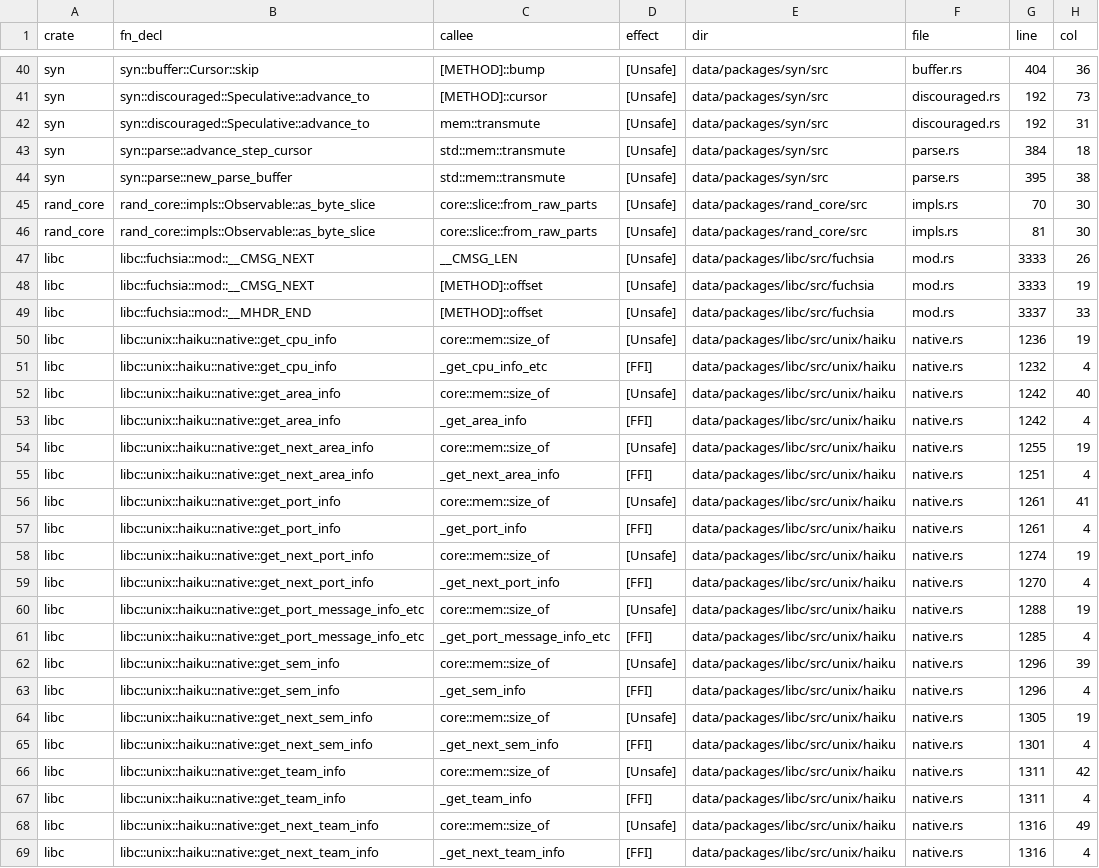
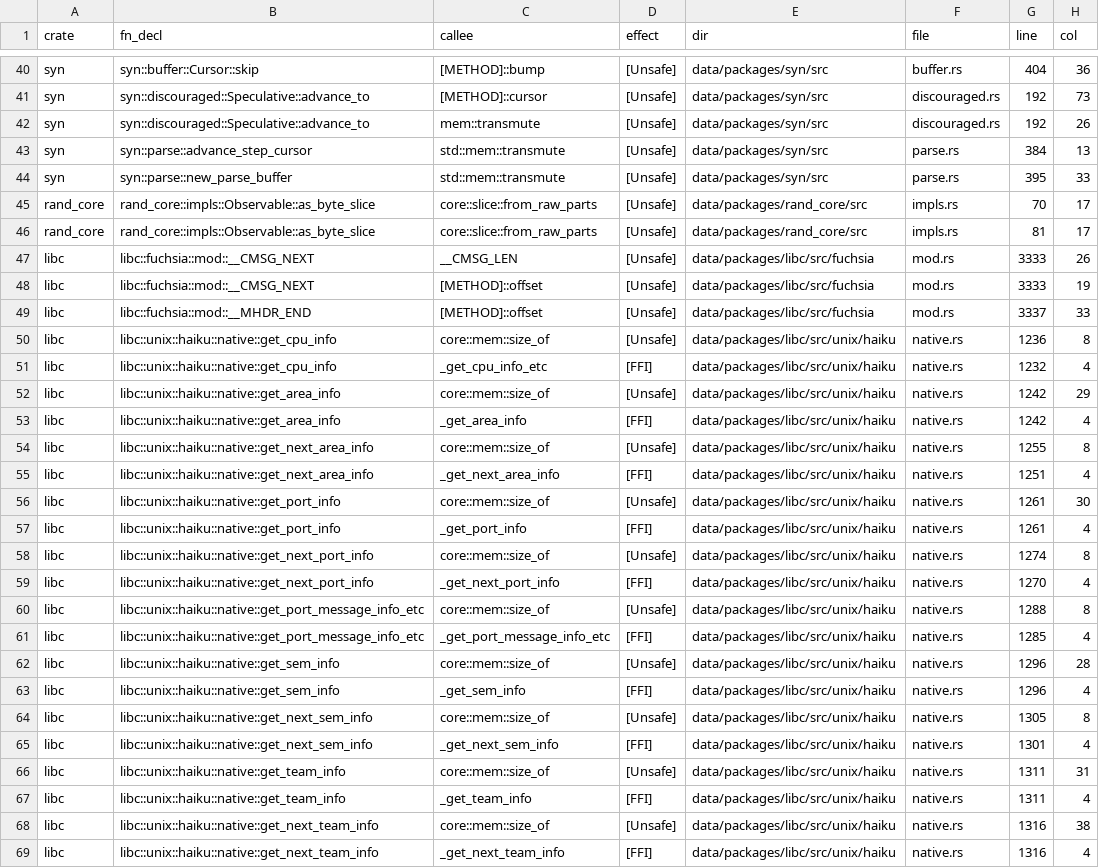
Before and after one commit to PLSysSec/cargo-scan, a CSV file: data/results/top10_all.csv, drawn as a sheet; only a part is shown, gaps mark what is left out; the diff covers the shown part only.

Commit message:
:file_folder: upd results

```diff
--- a/data/results/top10_all.csv
+++ b/data/results/top10_all.csv
@@ -41,7 +41,7 @@ syn, syn::buffer::Cursor::skip, [METHOD]::bump, [Unsafe], data/packages/syn/src,
 syn, syn::discouraged::Speculative::advance_to, [METHOD]::cursor, [Unsafe], data/packages/syn/src, discouraged.rs, 192, 73
-syn, syn::discouraged::Speculative::advance_to, mem::transmute, [Unsafe], data/packages/syn/src, discouraged.rs, 192, 31
-syn, syn::parse::advance_step_cursor, std::mem::transmute, [Unsafe], data/packages/syn/src, parse.rs, 384, 18
-syn, syn::parse::new_parse_buffer, std::mem::transmute, [Unsafe], data/packages/syn/src, parse.rs, 395, 38
-rand_core, rand_core::impls::Observable::as_byte_slice, core::slice::from_raw_parts, [Unsafe], data/packages/rand_core/src, impls.rs, 70, 30
-rand_core, rand_core::impls::Observable::as_byte_slice, core::slice::from_raw_parts, [Unsafe], data/packages/rand_core/src, impls.rs, 81, 30
+syn, syn::discouraged::Speculative::advance_to, mem::transmute, [Unsafe], data/packages/syn/src, discouraged.rs, 192, 26
+syn, syn::parse::advance_step_cursor, std::mem::transmute, [Unsafe], data/packages/syn/src, parse.rs, 384, 13
+syn, syn::parse::new_parse_buffer, std::mem::transmute, [Unsafe], data/packages/syn/src, parse.rs, 395, 33
+rand_core, rand_core::impls::Observable::as_byte_slice, core::slice::from_raw_parts, [Unsafe], data/packages/rand_core/src, impls.rs, 70, 17
+rand_core, rand_core::impls::Observable::as_byte_slice, core::slice::from_raw_parts, [Unsafe], data/packages/rand_core/src, impls.rs, 81, 17
 libc, libc::fuchsia::mod::__CMSG_NEXT, __CMSG_LEN, [Unsafe], data/packages/libc/src/fuchsia, mod.rs, 3333, 26
@@ -49,21 +49,21 @@ libc, libc::fuchsia::mod::__CMSG_NEXT, [METHOD]::offset, [Unsafe], data/packages
 libc, libc::fuchsia::mod::__MHDR_END, [METHOD]::offset, [Unsafe], data/packages/libc/src/fuchsia, mod.rs, 3337, 33
-libc, libc::unix::haiku::native::get_cpu_info, core::mem::size_of, [Unsafe], data/packages/libc/src/unix/haiku, native.rs, 1236, 19
+libc, libc::unix::haiku::native::get_cpu_info, core::mem::size_of, [Unsafe], data/packages/libc/src/unix/haiku, native.rs, 1236, 8
 libc, libc::unix::haiku::native::get_cpu_info, _get_cpu_info_etc, [FFI], data/packages/libc/src/unix/haiku, native.rs, 1232, 4
-libc, libc::unix::haiku::native::get_area_info, core::mem::size_of, [Unsafe], data/packages/libc/src/unix/haiku, native.rs, 1242, 40
+libc, libc::unix::haiku::native::get_area_info, core::mem::size_of, [Unsafe], data/packages/libc/src/unix/haiku, native.rs, 1242, 29
 libc, libc::unix::haiku::native::get_area_info, _get_area_info, [FFI], data/packages/libc/src/unix/haiku, native.rs, 1242, 4
-libc, libc::unix::haiku::native::get_next_area_info, core::mem::size_of, [Unsafe], data/packages/libc/src/unix/haiku, native.rs, 1255, 19
+libc, libc::unix::haiku::native::get_next_area_info, core::mem::size_of, [Unsafe], data/packages/libc/src/unix/haiku, native.rs, 1255, 8
 libc, libc::unix::haiku::native::get_next_area_info, _get_next_area_info, [FFI], data/packages/libc/src/unix/haiku, native.rs, 1251, 4
-libc, libc::unix::haiku::native::get_port_info, core::mem::size_of, [Unsafe], data/packages/libc/src/unix/haiku, native.rs, 1261, 41
+libc, libc::unix::haiku::native::get_port_info, core::mem::size_of, [Unsafe], data/packages/libc/src/unix/haiku, native.rs, 1261, 30
 libc, libc::unix::haiku::native::get_port_info, _get_port_info, [FFI], data/packages/libc/src/unix/haiku, native.rs, 1261, 4
-libc, libc::unix::haiku::native::get_next_port_info, core::mem::size_of, [Unsafe], data/packages/libc/src/unix/haiku, native.rs, 1274, 19
+libc, libc::unix::haiku::native::get_next_port_info, core::mem::size_of, [Unsafe], data/packages/libc/src/unix/haiku, native.rs, 1274, 8
 libc, libc::unix::haiku::native::get_next_port_info, _get_next_port_info, [FFI], data/packages/libc/src/unix/haiku, native.rs, 1270, 4
-libc, libc::unix::haiku::native::get_port_message_info_etc, core::mem::size_of, [Unsafe], data/packages/libc/src/unix/haiku, native.rs, 1288, 19
+libc, libc::unix::haiku::native::get_port_message_info_etc, core::mem::size_of, [Unsafe], data/packages/libc/src/unix/haiku, native.rs, 1288, 8
 libc, libc::unix::haiku::native::get_port_message_info_etc, _get_port_message_info_etc, [FFI], data/packages/libc/src/unix/haiku, native.rs, 1285, 4
-libc, libc::unix::haiku::native::get_sem_info, core::mem::size_of, [Unsafe], data/packages/libc/src/unix/haiku, native.rs, 1296, 39
+libc, libc::unix::haiku::native::get_sem_info, core::mem::size_of, [Unsafe], data/packages/libc/src/unix/haiku, native.rs, 1296, 28
 libc, libc::unix::haiku::native::get_sem_info, _get_sem_info, [FFI], data/packages/libc/src/unix/haiku, native.rs, 1296, 4
-libc, libc::unix::haiku::native::get_next_sem_info, core::mem::size_of, [Unsafe], data/packages/libc/src/unix/haiku, native.rs, 1305, 19
+libc, libc::unix::haiku::native::get_next_sem_info, core::mem::size_of, [Unsafe], data/packages/libc/src/unix/haiku, native.rs, 1305, 8
 libc, libc::unix::haiku::native::get_next_sem_info, _get_next_sem_info, [FFI], data/packages/libc/src/unix/haiku, native.rs, 1301, 4
-libc, libc::unix::haiku::native::get_team_info, core::mem::size_of, [Unsafe], data/packages/libc/src/unix/haiku, native.rs, 1311, 42
+libc, libc::unix::haiku::native::get_team_info, core::mem::size_of, [Unsafe], data/packages/libc/src/unix/haiku, native.rs, 1311, 31
 libc, libc::unix::haiku::native::get_team_info, _get_team_info, [FFI], data/packages/libc/src/unix/haiku, native.rs, 1311, 4
-libc, libc::unix::haiku::native::get_next_team_info, core::mem::size_of, [Unsafe], data/packages/libc/src/unix/haiku, native.rs, 1316, 49
+libc, libc::unix::haiku::native::get_next_team_info, core::mem::size_of, [Unsafe], data/packages/libc/src/unix/haiku, native.rs, 1316, 38
 libc, libc::unix::haiku::native::get_next_team_info, _get_next_team_info, [FFI], data/packages/libc/src/unix/haiku, native.rs, 1316, 4
```
Also changed, not shown: 65 edited cells elsewhere in this file, 1 other file.
